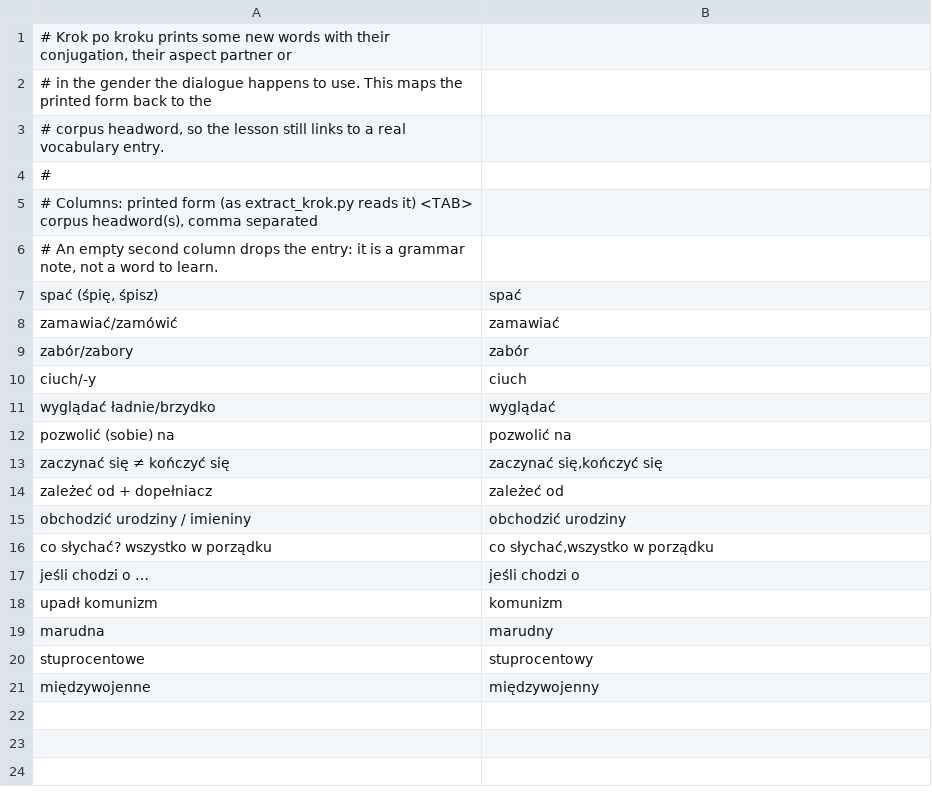
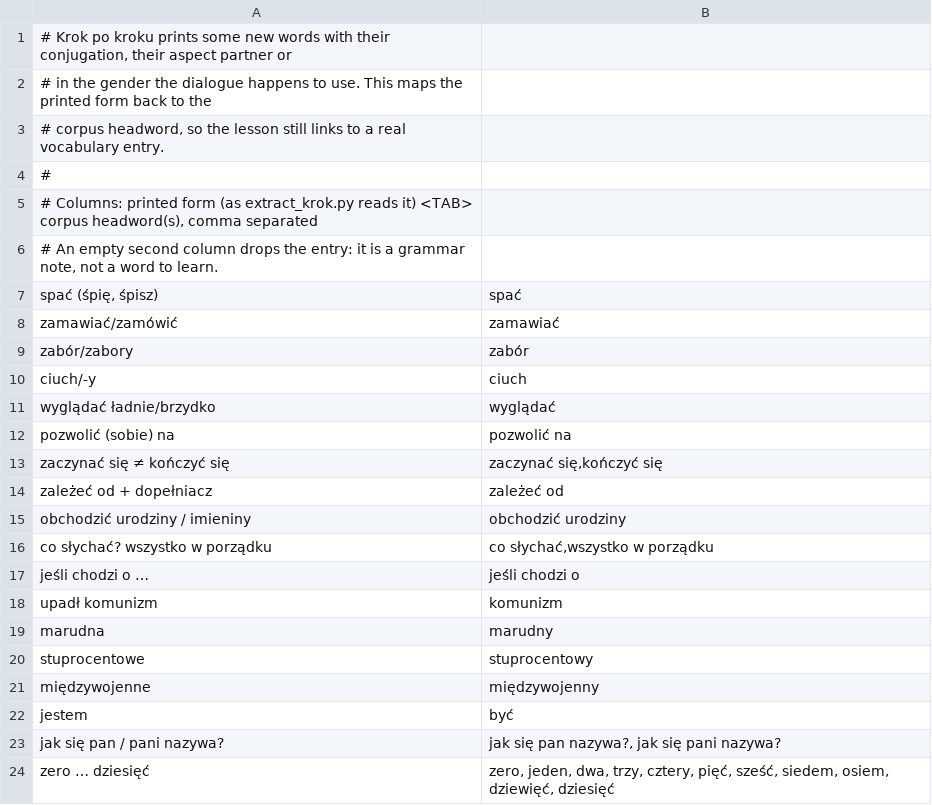
Before and after one commit to Victor-Karabin/lexicon_pl, a TSV file: tools/course/word_forms.tsv, drawn as a sheet.

```diff
--- a/tools/course/word_forms.tsv
+++ b/tools/course/word_forms.tsv
@@ -21 +21,4 @@ stuprocentowe	stuprocentowy
 międzywojenne	międzywojenny
+jestem	być
+jak się pan / pani nazywa?	jak się pan nazywa?, jak się pani nazywa?
+zero … dziesięć	zero, jeden, dwa, trzy, cztery, pięć, sześć, siedem, osiem, dziewięć, dziesięć
```
Also changed, not shown: tools/vocabulary/examples.tsv, tools/vocabulary/pictures.tsv, 19 other files.
